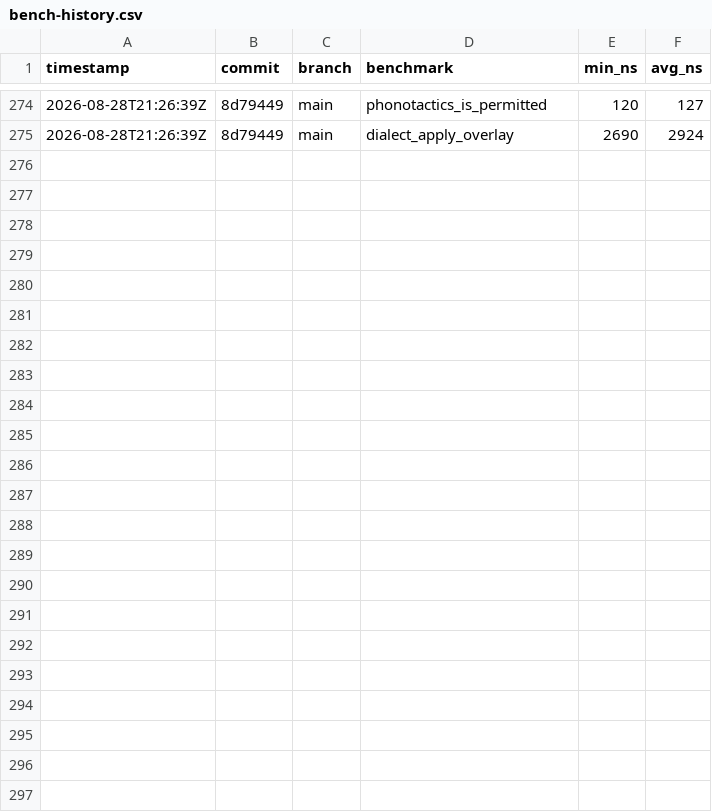
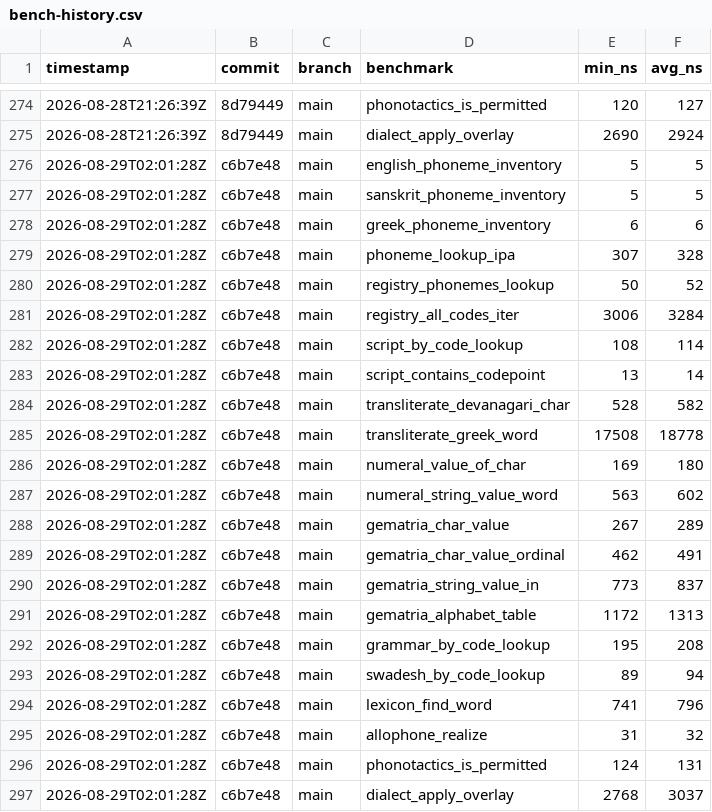
Before and after one commit to MacCracken/varna, a CSV file: bench-history.csv, drawn as a sheet; only a part is shown, gaps mark what is left out.

Commit message:
data corrections

```diff
--- a/bench-history.csv
+++ b/bench-history.csv
@@ -275 +275,23 @@ timestamp,commit,branch,benchmark,min_ns,avg_ns
 2026-08-28T21:26:39Z,8d79449,main,dialect_apply_overlay,2690,2924
+2026-08-29T02:01:28Z,c6b7e48,main,english_phoneme_inventory,5,5
+2026-08-29T02:01:28Z,c6b7e48,main,sanskrit_phoneme_inventory,5,5
+2026-08-29T02:01:28Z,c6b7e48,main,greek_phoneme_inventory,6,6
+2026-08-29T02:01:28Z,c6b7e48,main,phoneme_lookup_ipa,307,328
+2026-08-29T02:01:28Z,c6b7e48,main,registry_phonemes_lookup,50,52
+2026-08-29T02:01:28Z,c6b7e48,main,registry_all_codes_iter,3006,3284
+2026-08-29T02:01:28Z,c6b7e48,main,script_by_code_lookup,108,114
+2026-08-29T02:01:28Z,c6b7e48,main,script_contains_codepoint,13,14
+2026-08-29T02:01:28Z,c6b7e48,main,transliterate_devanagari_char,528,582
+2026-08-29T02:01:28Z,c6b7e48,main,transliterate_greek_word,17508,18778
+2026-08-29T02:01:28Z,c6b7e48,main,numeral_value_of_char,169,180
+2026-08-29T02:01:28Z,c6b7e48,main,numeral_string_value_word,563,602
+2026-08-29T02:01:28Z,c6b7e48,main,gematria_char_value,267,289
+2026-08-29T02:01:28Z,c6b7e48,main,gematria_char_value_ordinal,462,491
+2026-08-29T02:01:28Z,c6b7e48,main,gematria_string_value_in,773,837
+2026-08-29T02:01:28Z,c6b7e48,main,gematria_alphabet_table,1172,1313
+2026-08-29T02:01:28Z,c6b7e48,main,grammar_by_code_lookup,195,208
+2026-08-29T02:01:28Z,c6b7e48,main,swadesh_by_code_lookup,89,94
+2026-08-29T02:01:28Z,c6b7e48,main,lexicon_find_word,741,796
+2026-08-29T02:01:28Z,c6b7e48,main,allophone_realize,31,32
+2026-08-29T02:01:28Z,c6b7e48,main,phonotactics_is_permitted,124,131
+2026-08-29T02:01:28Z,c6b7e48,main,dialect_apply_overlay,2768,3037
```
Also changed, not shown: 17 other files.
